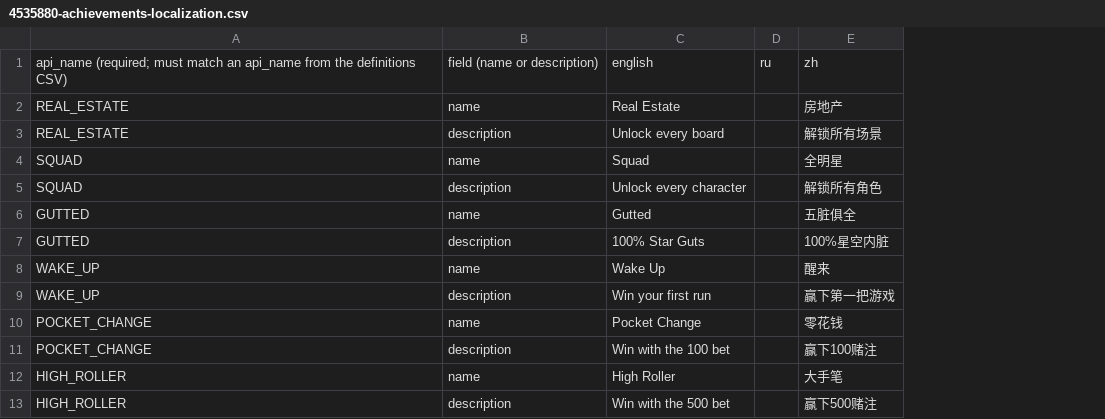
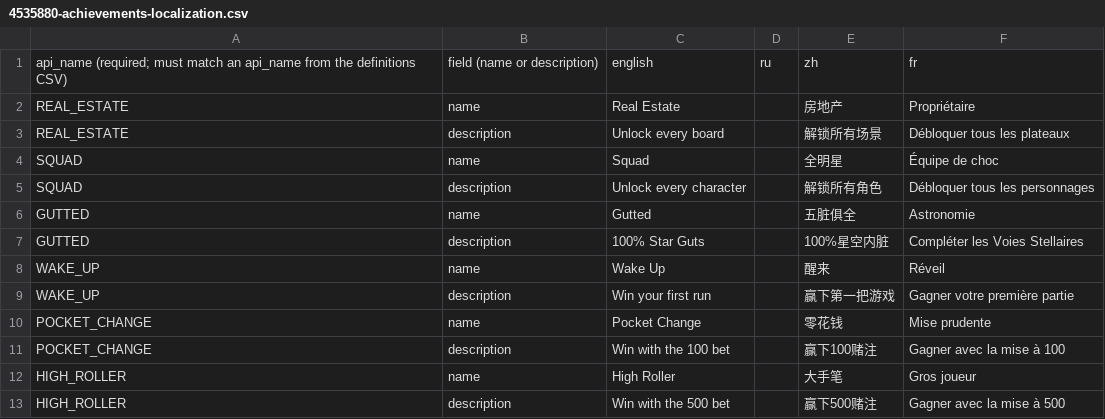
Before and after one commit to 1bardesign/dhne-translation, a CSV file: 4535880-achievements-localization.csv, drawn as a sheet; only a part is shown; the diff names each change by its address in the sheet, - before the commit and + after, or states it on an @@ line.

Commit message:
added fr to 4535880-achievements-localization.csv

```diff
--- a/4535880-achievements-localization.csv
+++ b/4535880-achievements-localization.csv
+column F, rows 1-13: fr | Propriétaire | Débloquer tous les plateaux | Équipe de choc | Débloquer tous les personnages | Astronomie | Compléter les Voies Stellaires | Réveil | Gagner votre première partie | Mise prudente | Gagner avec la mise à 100 | Gros joueur | Gagner avec la mise à 500
```
